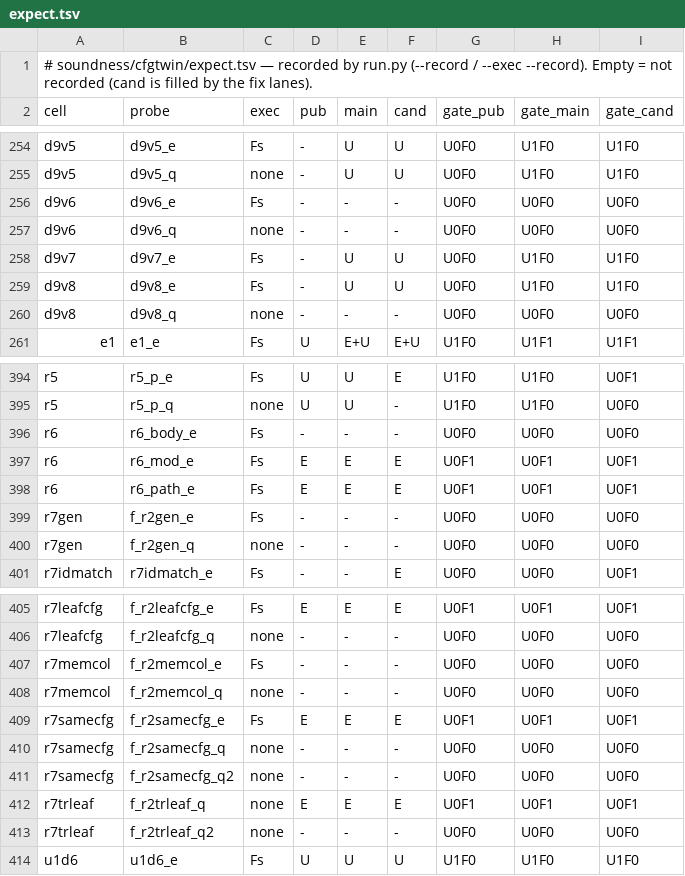
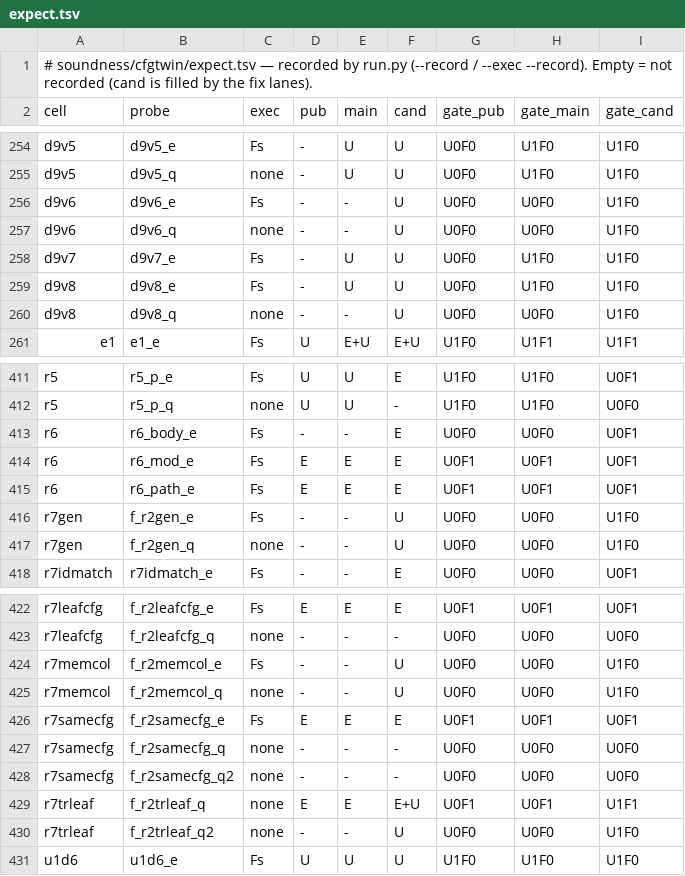
Before and after one commit to tombaldwin/candor-rust, a TSV file: soundness/cfgtwin/expect.tsv, drawn as a sheet; only a part is shown, gaps mark what is left out; the diff covers the shown part only.

```diff
--- a/soundness/cfgtwin/expect.tsv
+++ b/soundness/cfgtwin/expect.tsv
@@ -255,7 +255,7 @@ d9v5	d9v5_e	Fs	-	U	U	U0F0	U1F0	U1F0
 d9v5	d9v5_q	none	-	U	U	U0F0	U1F0	U1F0
-d9v6	d9v6_e	Fs	-	-	-	U0F0	U0F0	U0F0
-d9v6	d9v6_q	none	-	-	-	U0F0	U0F0	U0F0
+d9v6	d9v6_e	Fs	-	-	U	U0F0	U0F0	U1F0
+d9v6	d9v6_q	none	-	-	U	U0F0	U0F0	U1F0
 d9v7	d9v7_e	Fs	-	U	U	U0F0	U1F0	U1F0
 d9v8	d9v8_e	Fs	-	U	U	U0F0	U1F0	U1F0
-d9v8	d9v8_q	none	-	-	-	U0F0	U0F0	U0F0
+d9v8	d9v8_q	none	-	-	U	U0F0	U0F0	U1F0
 e1	e1_e	Fs	U	E+U	E+U	U1F0	U1F1	U1F1
@@ -395,7 +412,7 @@ r5	r5_p_e	Fs	U	U	E	U1F0	U1F0	U0F1
 r5	r5_p_q	none	U	U	-	U1F0	U1F0	U0F0
-r6	r6_body_e	Fs	-	-	-	U0F0	U0F0	U0F0
+r6	r6_body_e	Fs	-	-	E	U0F0	U0F0	U0F1
 r6	r6_mod_e	Fs	E	E	E	U0F1	U0F1	U0F1
 r6	r6_path_e	Fs	E	E	E	U0F1	U0F1	U0F1
-r7gen	f_r2gen_e	Fs	-	-	-	U0F0	U0F0	U0F0
-r7gen	f_r2gen_q	none	-	-	-	U0F0	U0F0	U0F0
+r7gen	f_r2gen_e	Fs	-	-	U	U0F0	U0F0	U1F0
+r7gen	f_r2gen_q	none	-	-	U	U0F0	U0F0	U1F0
 r7idmatch	r7idmatch_e	Fs	-	-	E	U0F0	U0F0	U0F1
@@ -406,4 +423,4 @@ r7leafcfg	f_r2leafcfg_e	Fs	E	E	E	U0F1	U0F1	U0F1
 r7leafcfg	f_r2leafcfg_q	none	-	-	-	U0F0	U0F0	U0F0
-r7memcol	f_r2memcol_e	Fs	-	-	-	U0F0	U0F0	U0F0
-r7memcol	f_r2memcol_q	none	-	-	-	U0F0	U0F0	U0F0
+r7memcol	f_r2memcol_e	Fs	-	-	U	U0F0	U0F0	U1F0
+r7memcol	f_r2memcol_q	none	-	-	U	U0F0	U0F0	U1F0
 r7samecfg	f_r2samecfg_e	Fs	E	E	E	U0F1	U0F1	U0F1
@@ -411,4 +428,4 @@ r7samecfg	f_r2samecfg_q	none	-	-	-	U0F0	U0F0	U0F0
 r7samecfg	f_r2samecfg_q2	none	-	-	-	U0F0	U0F0	U0F0
-r7trleaf	f_r2trleaf_q	none	E	E	E	U0F1	U0F1	U0F1
-r7trleaf	f_r2trleaf_q2	none	-	-	-	U0F0	U0F0	U0F0
+r7trleaf	f_r2trleaf_q	none	E	E	E+U	U0F1	U0F1	U1F1
+r7trleaf	f_r2trleaf_q2	none	-	-	U	U0F0	U0F0	U1F0
 u1d6	u1d6_e	Fs	U	U	U	U1F0	U1F0	U1F0
```
Also changed, not shown: 17 added rows and 8 edited cells elsewhere in this file, soundness/cfgtwin/predict.tsv, 50 other files.
